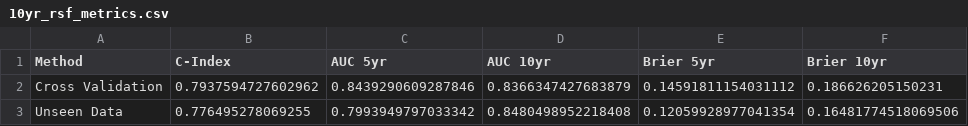
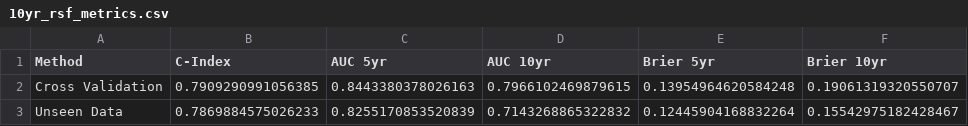
Before and after one commit to Asterix18/CSC_Project, a CSV file: Model/Files/tables and graphs/10yr_rsf_metrics.csv, drawn as a sheet.

```diff
--- a/Model/Files/tables and graphs/10yr_rsf_metrics.csv
+++ b/Model/Files/tables and graphs/10yr_rsf_metrics.csv
@@ -1,3 +1,3 @@
 Method,C-Index,AUC 5yr,AUC 10yr,Brier 5yr,Brier 10yr
-Cross Validation,0.7937594727602962,0.8439290609287846,0.8366347427683879,0.14591811154031112,0.186626205150231
-Unseen Data,0.776495278069255,0.7993949797033342,0.8480498952218408,0.12059928977041354,0.16481774518069506
+Cross Validation,0.7909290991056385,0.8443380378026163,0.7966102469879615,0.13954964620584248,0.19061319320550707
+Unseen Data,0.7869884575026233,0.8255170853520839,0.7143268865322832,0.12445904168832264,0.15542975182428467
```
Also changed, not shown: 7 other files.
